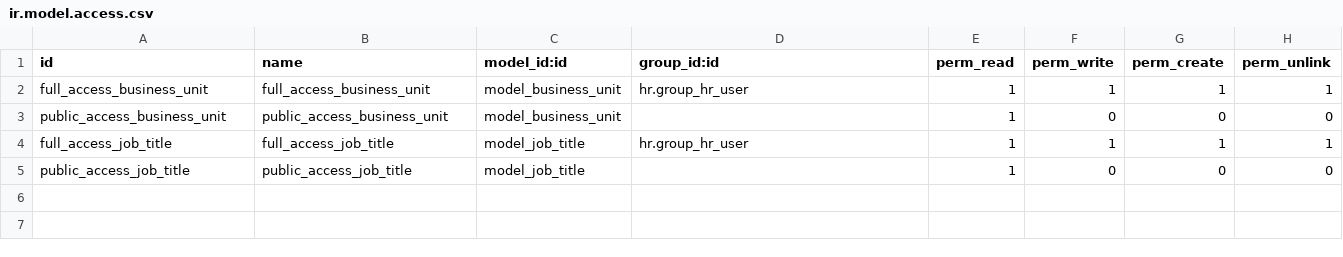
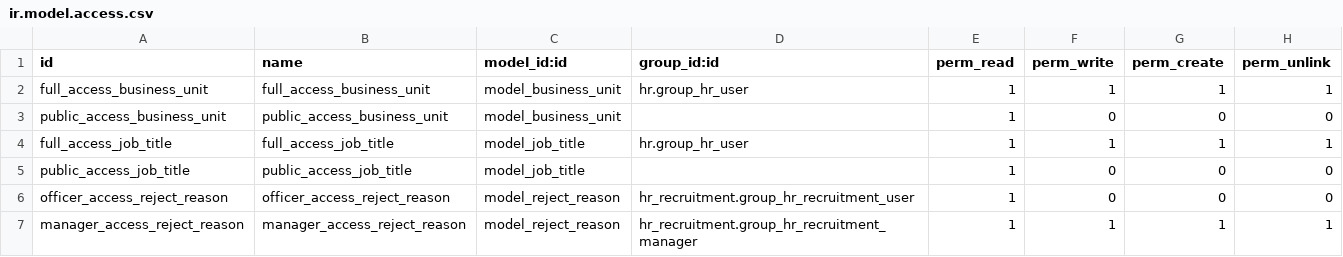
Before and after one commit to alyelnemr/odoo_recruitment, a CSV file: recruitment_ads/security/ir.model.access.csv, drawn as a sheet; the diff names each change by its address in the sheet, - before the commit and + after, or states it on an @@ line.

Commit message:
[WIP] 137860:Edit Offer http://ahq-tfs-01:8080/tfs/DefaultCollection/ODOO_Recruitment/_workitems?_a=edit&id=137860

```diff
--- a/recruitment_ads/security/ir.model.access.csv
+++ b/recruitment_ads/security/ir.model.access.csv
+row 6: officer_access_reject_reason | officer_access_reject_reason | model_reject_reason | hr_recruitment.group_hr_recruitment_user | 1 | 0 | 0 | 0
+row 7: manager_access_reject_reason | manager_access_reject_reason | model_reject_reason | hr_recruitment.group_hr_recruitment_manager | 1 | 1 | 1 | 1
```
Also changed, not shown: 2 other files.
